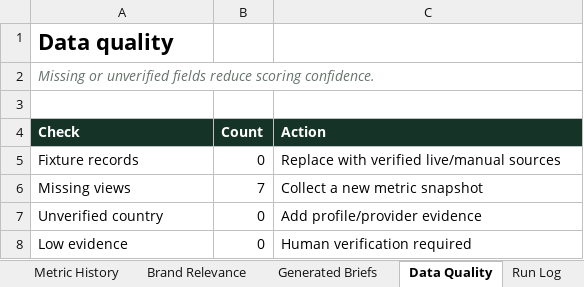
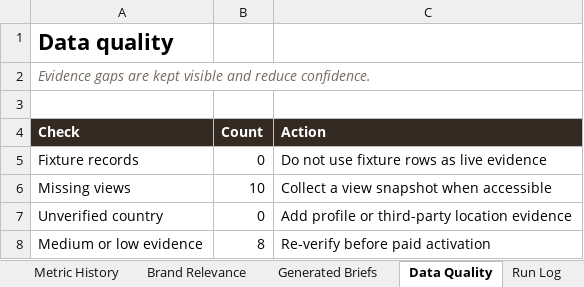
Before and after one commit to taogiangmyvn-ux/viral-angle-radar, an Excel workbook: outputs/viral-angle-radar.xlsx, sheet Data Quality, drawn as a sheet; values as stored, in another font and other column widths than the file's, no borders; removed rows and columns are numbered as before the commit, all else as after; the diff names each change by its address in the sheet, - before the commit and + after, or states it on an @@ line.

```diff
--- a/outputs/viral-angle-radar.xlsx (sheet Data Quality)
+++ b/outputs/viral-angle-radar.xlsx (sheet Data Quality)
-A2 (Check): Missing or unverified fields reduce scoring confidence.
+A2 (Check): Evidence gaps are kept visible and reduce confidence.
-A4:C4 fill: #163328
+A4:C4 fill: #342A22
-C5 (Action): Replace with verified live/manual sources
+C5 (Action): Do not use fixture rows as live evidence
-B6 (Count): 7
+B6 (Count): 10
-C6 (Action): Collect a new metric snapshot
+C6 (Action): Collect a view snapshot when accessible
-C7 (Action): Add profile/provider evidence
+C7 (Action): Add profile or third-party location evidence
-row 8: Low evidence | 0 | Human verification required
+row 8: Medium or low evidence | 8 | Re-verify before paid activation
```
Also changed, not shown: sheet Top Videos, sheet Angle Radar, sheet Brand Relevance, sheet Metric History, sheet Creators, sheet Run Log, 1 more sheet, other sheet tabs, 12 other files.
